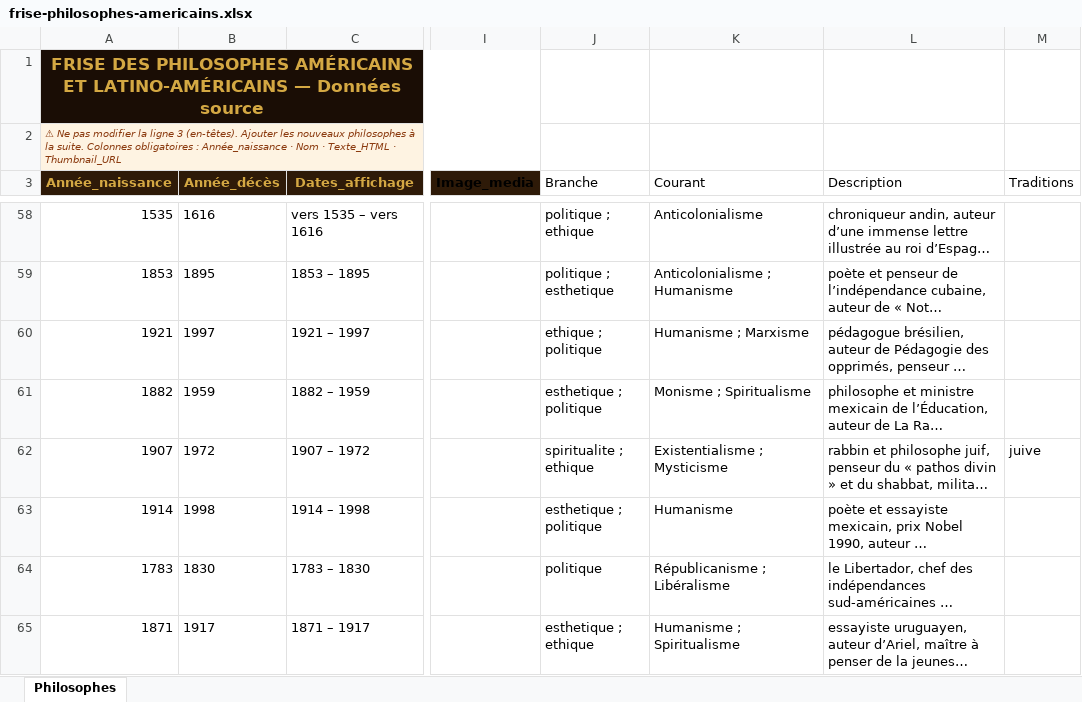
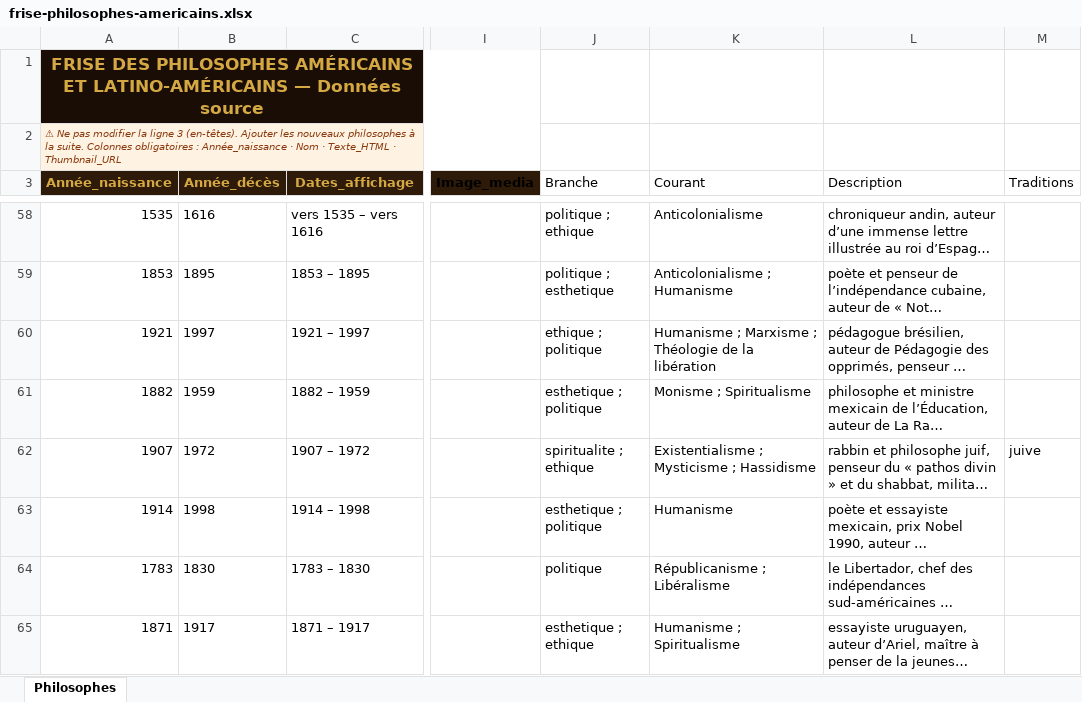
Before and after one commit to lairig/laphilo-astro, an Excel workbook: data/frise-philosophes-americains.xlsx, sheet Philosophes, drawn as a sheet; only a part is shown, gaps mark what is left out; long unchanged cells end in …; values as stored, in another font and other column widths than the file's, no borders; the diff covers the shown part only; the diff names each change by its address in the sheet, - before the commit and + after, or states it on an @@ line.

```diff
--- a/data/frise-philosophes-americains.xlsx (sheet Philosophes)
+++ b/data/frise-philosophes-americains.xlsx (sheet Philosophes)
-K60 (Courant): Humanisme ; Marxisme
+K60 (Courant): Humanisme ; Marxisme ; Théologie de la libération
-K62 (Courant): Existentialisme ; Mysticisme
+K62 (Courant): Existentialisme ; Mysticisme ; Hassidisme
```
Also changed, not shown: 2 added rows and 5 edited cells elsewhere in this sheet, data/frise-courant-pensee-oriental.xlsx, data/frise-philosophes-autre-actif.xlsx, 10 other files.
